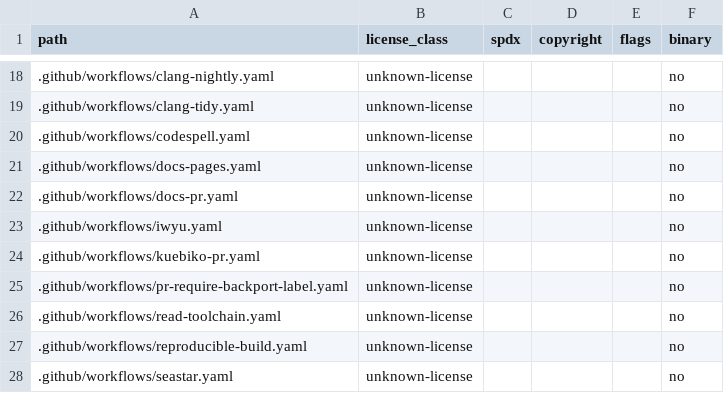
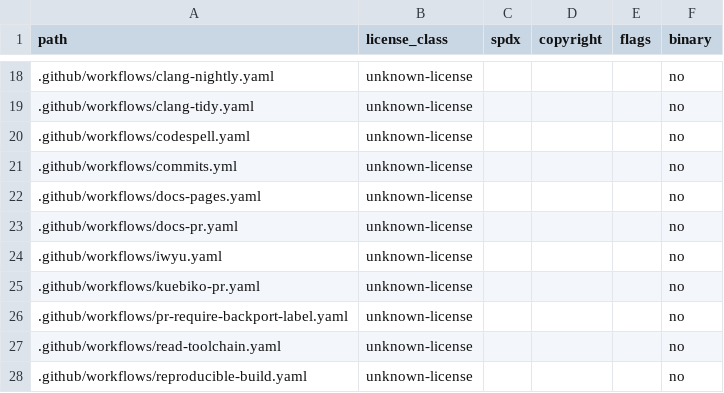
Before and after one commit to inngest/ssdb, a TSV file: docs/relicensing/inventory.tsv, drawn as a sheet; only a part is shown, gaps mark what is left out; the shorter side is filled out with more unchanged rows; the diff names each change by its address in the sheet, - before the commit and + after, or states it on an @@ line.

```diff
--- a/docs/relicensing/inventory.tsv
+++ b/docs/relicensing/inventory.tsv
+row 21: .github/workflows/commits.yml | unknown-license |  |  |  | no
```
Also changed, not shown: 2 other files.
